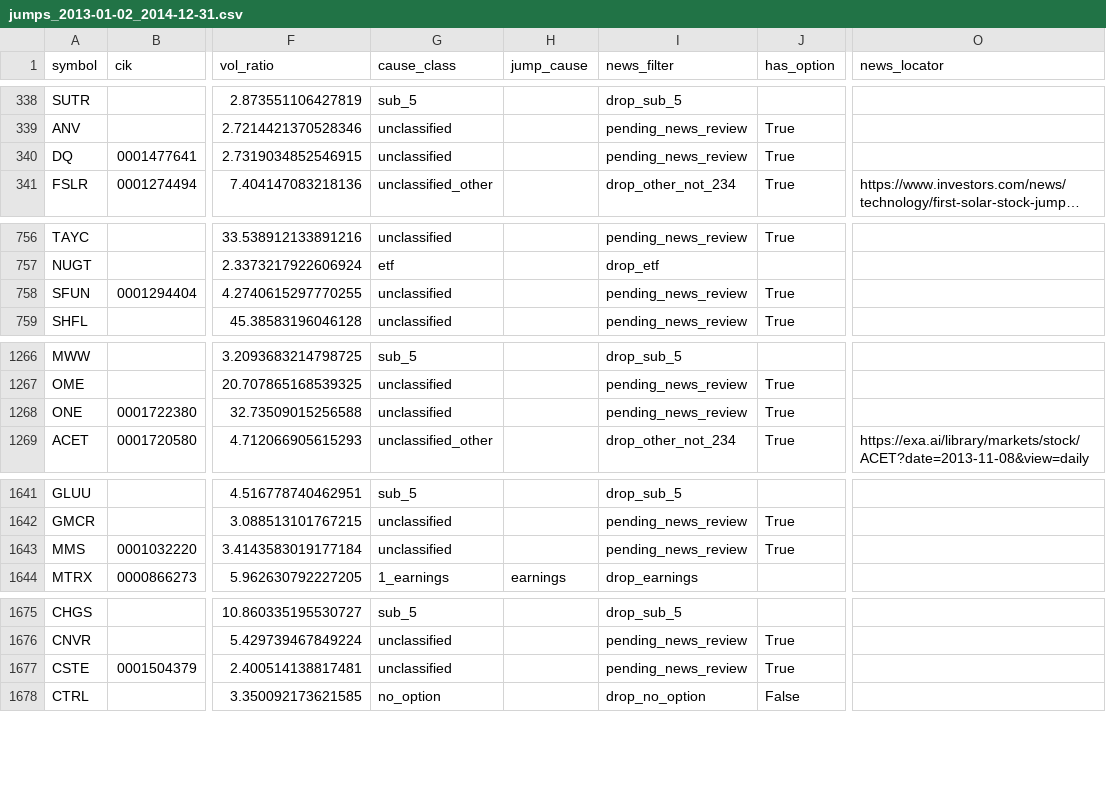
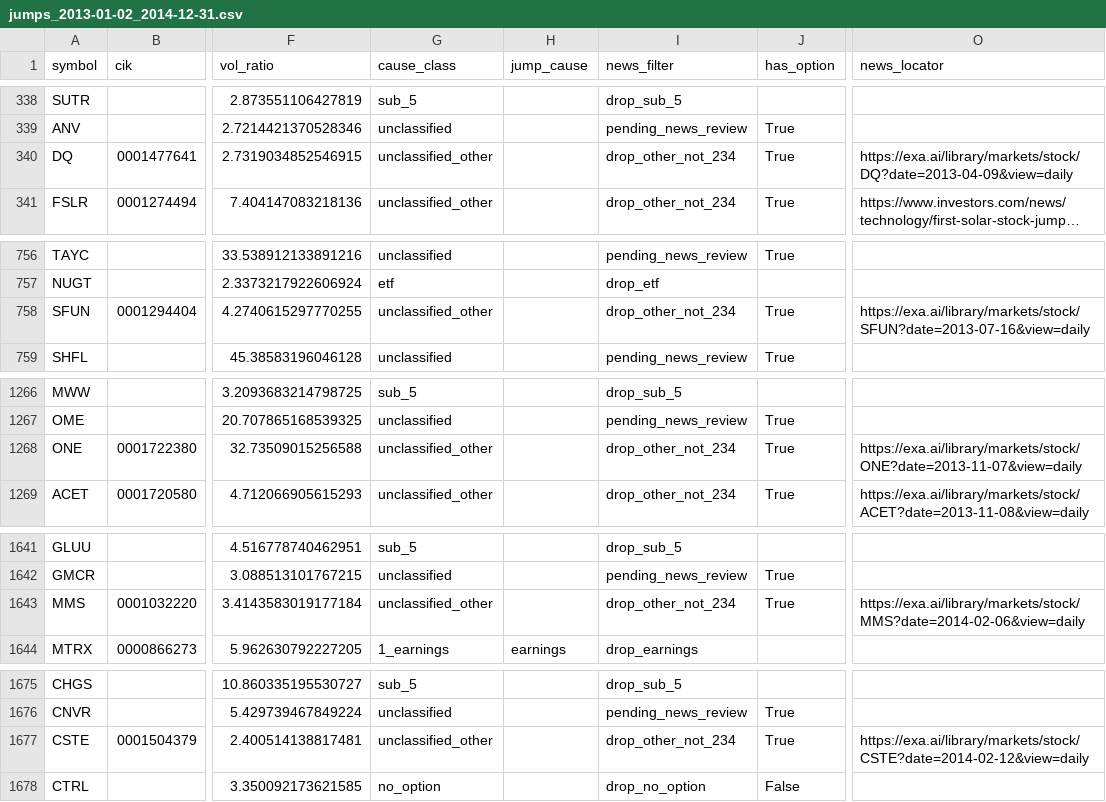
Before and after one commit to histidineARG/insider-option-patterns, a CSV file: results/price_jump_examine/jumps_2013-01-02_2014-12-31.csv, drawn as a sheet; only a part is shown, gaps mark what is left out; long unchanged cells end in …; the diff covers the shown part only; the diff names each change by its address in the sheet, - before the commit and + after, or states it on an @@ line.

```diff
--- a/results/price_jump_examine/jumps_2013-01-02_2014-12-31.csv
+++ b/results/price_jump_examine/jumps_2013-01-02_2014-12-31.csv
-G340 (cause_class): unclassified
+G340 (cause_class): unclassified_other
-I340 (news_filter): pending_news_review
+I340 (news_filter): drop_other_not_234
-O340 (news_locator): (empty)
+O340 (news_locator): https://exa.ai/library/markets/stock/DQ?date=2013-04-09&view=daily
-G758 (cause_class): unclassified
+G758 (cause_class): unclassified_other
-I758 (news_filter): pending_news_review
+I758 (news_filter): drop_other_not_234
-O758 (news_locator): (empty)
+O758 (news_locator): https://exa.ai/library/markets/stock/SFUN?date=2013-07-16&view=daily
-G1268 (cause_class): unclassified
+G1268 (cause_class): unclassified_other
-I1268 (news_filter): pending_news_review
+I1268 (news_filter): drop_other_not_234
-O1268 (news_locator): (empty)
+O1268 (news_locator): https://exa.ai/library/markets/stock/ONE?date=2013-11-07&view=daily
-G1643 (cause_class): unclassified
+G1643 (cause_class): unclassified_other
-I1643 (news_filter): pending_news_review
+I1643 (news_filter): drop_other_not_234
-O1643 (news_locator): (empty)
+O1643 (news_locator): https://exa.ai/library/markets/stock/MMS?date=2014-02-06&view=daily
-G1677 (cause_class): unclassified
+G1677 (cause_class): unclassified_other
-I1677 (news_filter): pending_news_review
+I1677 (news_filter): drop_other_not_234
-O1677 (news_locator): (empty)
+O1677 (news_locator): https://exa.ai/library/markets/stock/CSTE?date=2014-02-12&view=daily
```
Also changed, not shown: 6 edited cells elsewhere in this file, results/price_jump_examine/jumps_2015-01-02_2015-12-31.csv, results/price_jump_examine/jumps_2016-01-04_2016-12-30.csv, 15 other files.
